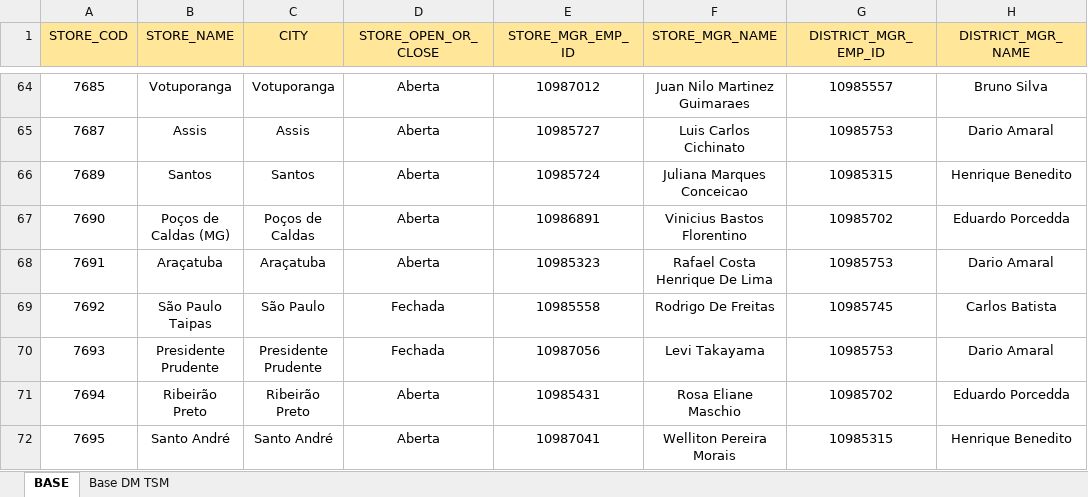
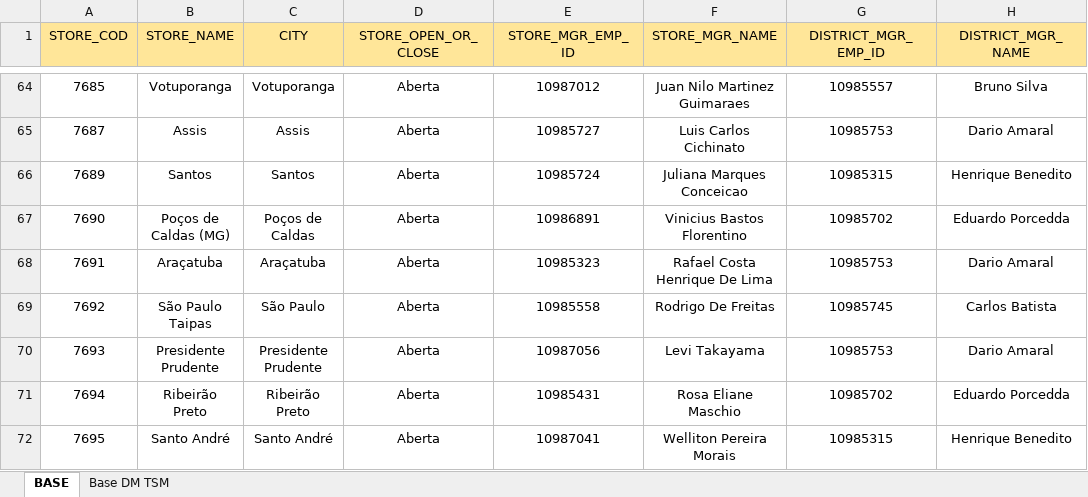
Before and after one commit to dsegoviadev/HierFile_Update, an Excel workbook: jcf.xlsx, sheet BASE, drawn as a sheet; only a part is shown, gaps mark what is left out; values as stored, in another font and other column widths than the file's, no borders; the diff covers the shown part only; the diff names each change by its address in the sheet, - before the commit and + after, or states it on an @@ line.

Commit message:
add corrected stores file

```diff
--- a/jcf.xlsx (sheet BASE)
+++ b/jcf.xlsx (sheet BASE)
-D69:D70 (STORE_OPEN_OR_CLOSE): Fechada
+D69:D70 (STORE_OPEN_OR_CLOSE): Aberta
```
Also changed, not shown: 15 edited cells elsewhere in this sheet, 8 other files.
